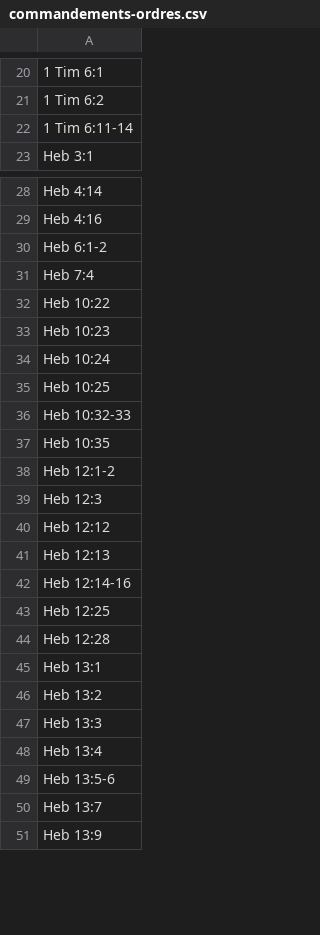
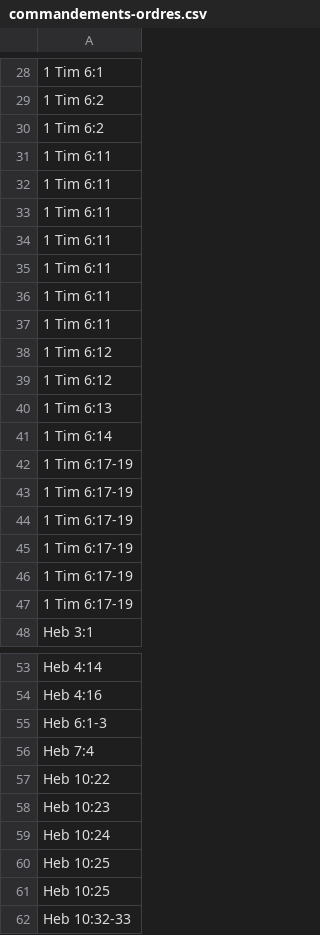
Before and after one commit to kylak/NT-ordonnances, a CSV file: type/commandements-ordres.csv, drawn as a sheet; only a part is shown, gaps mark what is left out; the shorter side is filled out with more unchanged rows; the diff covers the shown part only.

```diff
--- a/type/commandements-ordres.csv
+++ b/type/commandements-ordres.csv
@@ -21,3 +29,20 @@
 1 Tim 6:2,
-1 Tim 6:11-14,
+1 Tim 6:2,
+1 Tim 6:11,
+1 Tim 6:11,
+1 Tim 6:11,
+1 Tim 6:11,
+1 Tim 6:11,
+1 Tim 6:11,
+1 Tim 6:11,
+1 Tim 6:12,
+1 Tim 6:12,
+1 Tim 6:13,
+1 Tim 6:14,
+1 Tim 6:17-19,
+1 Tim 6:17-19,
+1 Tim 6:17-19,
+1 Tim 6:17-19,
+1 Tim 6:17-19,
+1 Tim 6:17-19,
 Heb 3:1,
@@ -29,3 +54,3 @@ Heb 4:14,
 Heb 4:16,
-Heb 6:1-2,
+Heb 6:1-3,
 Heb 7:4,
@@ -34,2 +59,3 @@ Heb 10:23,
 Heb 10:24,
+Heb 10:25,
 Heb 10:25,
```
Also changed, not shown: 11 added rows and 5 edited cells elsewhere in this file, assemblée/L_assemblee_des_Thessaloniciens.csv, messager/apotre_Paul.csv, 20 other files.
